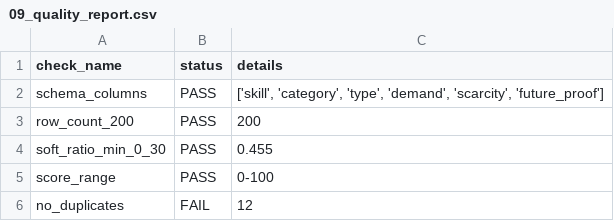
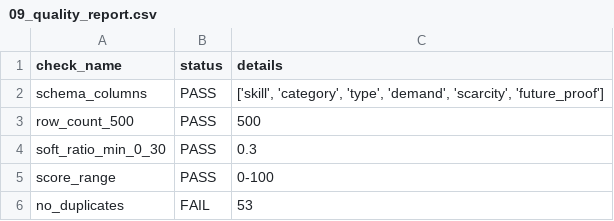
Before and after one commit to xb1g/knowme, a CSV file: research_v2/output/09_quality_report.csv, drawn as a sheet.

```diff
--- a/research_v2/output/09_quality_report.csv
+++ b/research_v2/output/09_quality_report.csv
@@ -2,5 +2,5 @@ check_name,status,details
 schema_columns,PASS,"['skill', 'category', 'type', 'demand', 'scarcity', 'future_proof']"
-row_count_200,PASS,200
-soft_ratio_min_0_30,PASS,0.455
+row_count_500,PASS,500
+soft_ratio_min_0_30,PASS,0.3
 score_range,PASS,0-100
-no_duplicates,FAIL,12
+no_duplicates,FAIL,53
```
Also changed, not shown: research_v2/output/05_skill_canonical_map.csv, 27 other files.
